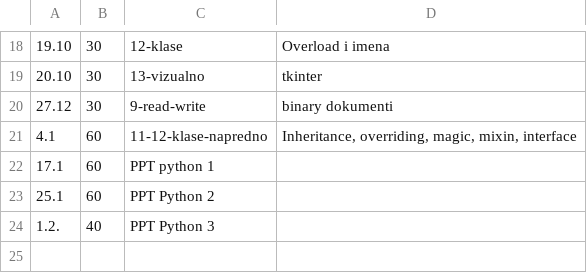
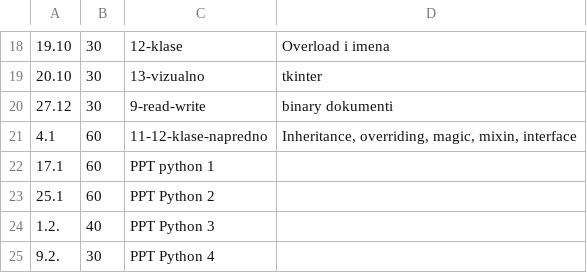
Before and after one commit to thevoiddancer/python_machina_academy, a CSV file: time_tracking.csv, drawn as a sheet; only a part is shown, gaps mark what is left out.

```diff
--- a/time_tracking.csv
+++ b/time_tracking.csv
@@ -24 +24,2 @@
 1.2.;40;PPT Python 3
+9.2.;30;PPT Python 4
```
Also changed, not shown: 1 other file.
